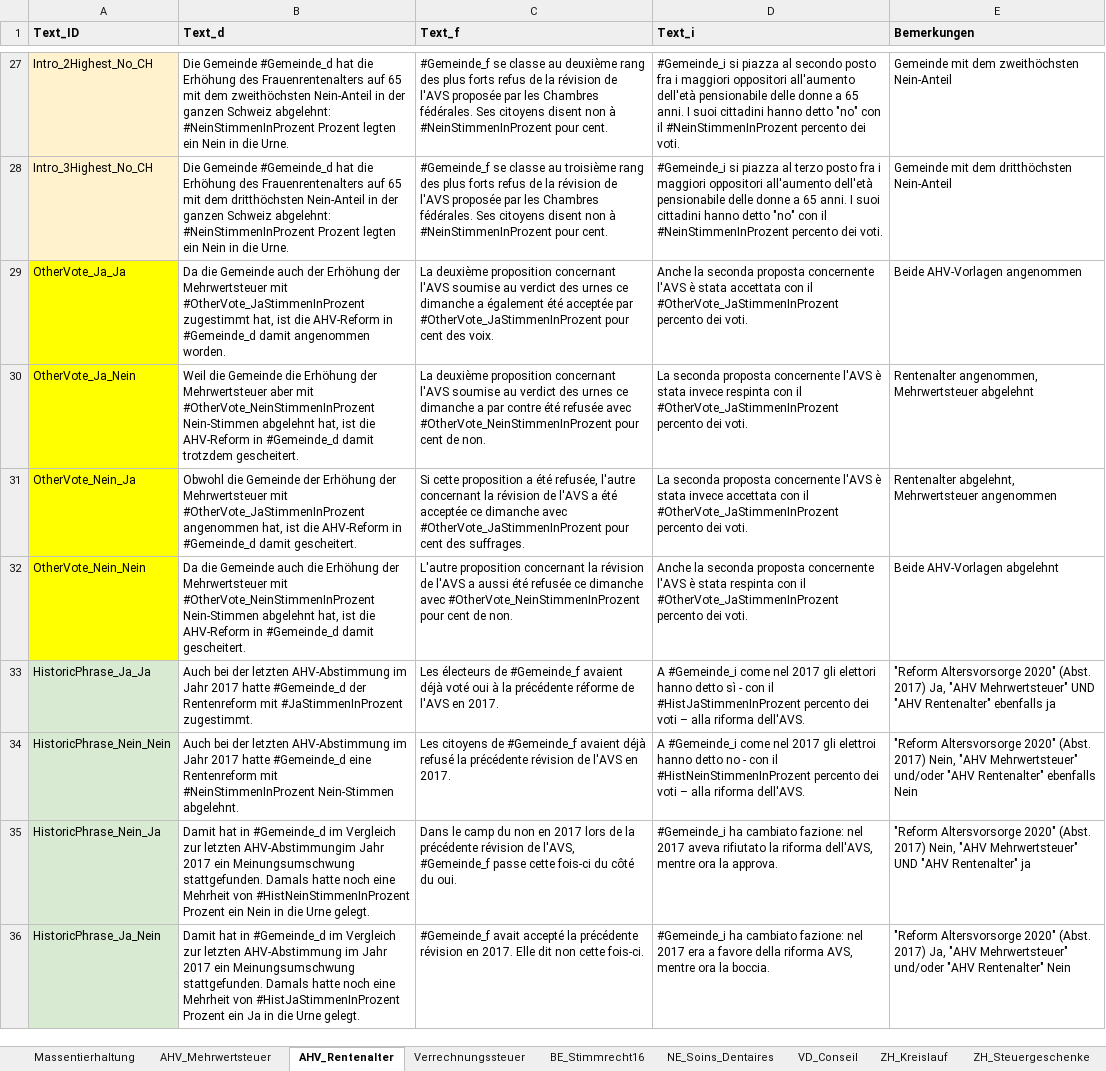
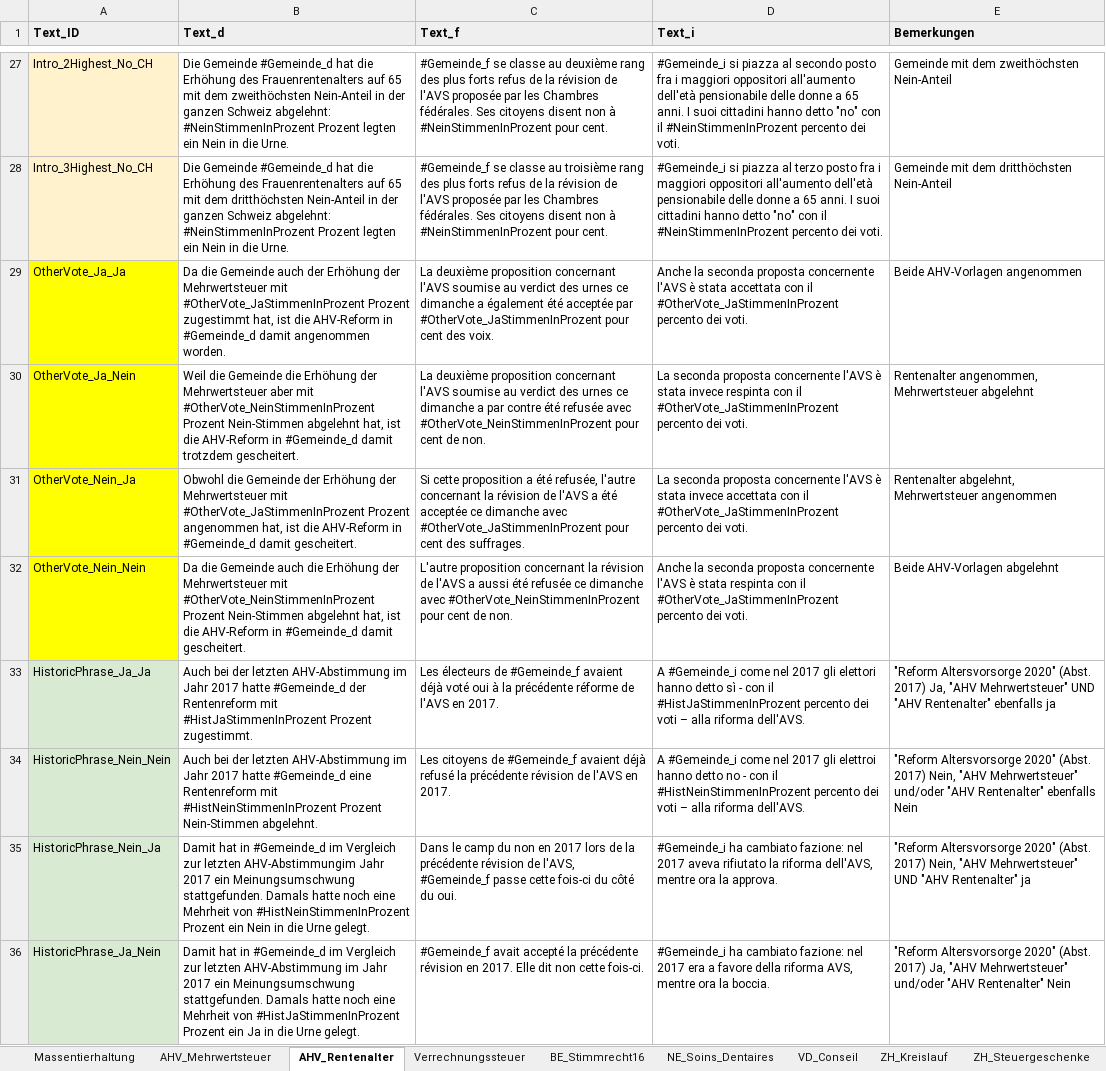
Before and after one commit to vey83/lena_september2022, an Excel workbook: Data/Textbausteine_LENA_September2022.xlsx, sheet AHV_Rentenalter, drawn as a sheet; only a part is shown, gaps mark what is left out; values as stored, in another font and other column widths than the file's, no borders; charts and pictures not drawn; the diff names each change by its address in the sheet, - before the commit and + after, or states it on an @@ line.

```diff
--- a/Data/Textbausteine_LENA_September2022.xlsx (sheet AHV_Rentenalter)
+++ b/Data/Textbausteine_LENA_September2022.xlsx (sheet AHV_Rentenalter)
-B29 (Text_d): …mit #OtherVote_JaStimmenInProzent zugestimmt hat,…
+B29 (Text_d): …mit #OtherVote_JaStimmenInProzent Prozent zugestimmt hat,…
-B30 (Text_d): …mit #OtherVote_NeinStimmenInProzent Nein-Stimmen abgelehnt…
+B30 (Text_d): …mit #OtherVote_NeinStimmenInProzent Prozent Nein-Stimmen abgelehnt…
-B31 (Text_d): …mit #OtherVote_JaStimmenInProzent angenommen hat,…
+B31 (Text_d): …mit #OtherVote_JaStimmenInProzent Prozent angenommen hat,…
-B32 (Text_d): …mit #OtherVote_NeinStimmenInProzent Nein-Stimmen abgelehnt…
+B32 (Text_d): …mit #OtherVote_NeinStimmenInProzent Prozent Nein-Stimmen abgelehnt…
-B33 (Text_d): …Rentenreform mit #JaStimmenInProzent zugestimmt.
+B33 (Text_d): …Rentenreform mit #HistJaStimmenInProzent Prozent zugestimmt.
-B34 (Text_d): …Rentenreform mit #NeinStimmenInProzent Nein-Stimmen abgelehnt.
+B34 (Text_d): …Rentenreform mit #HistNeinStimmenInProzent Prozent Nein-Stimmen abgelehnt.
```
Also changed, not shown: sheet AHV_Mehrwertsteuer, Data/metadaten_grafiken.xlsx, 29 other files.
